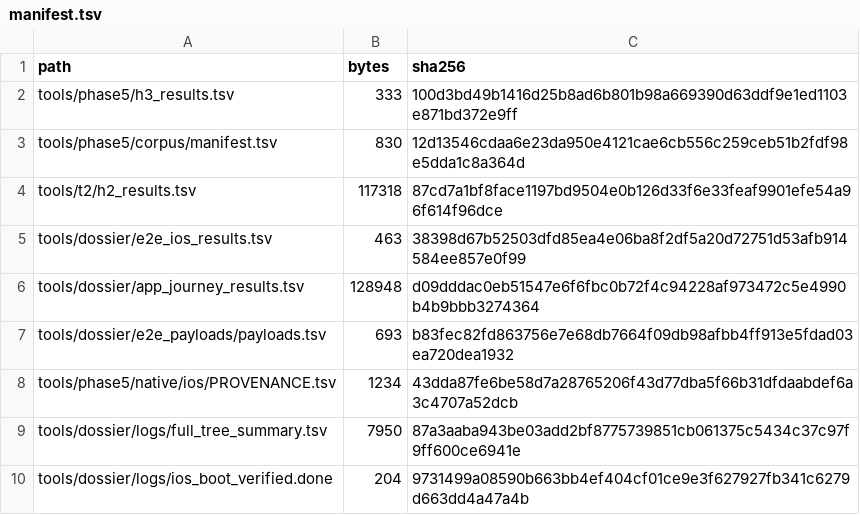
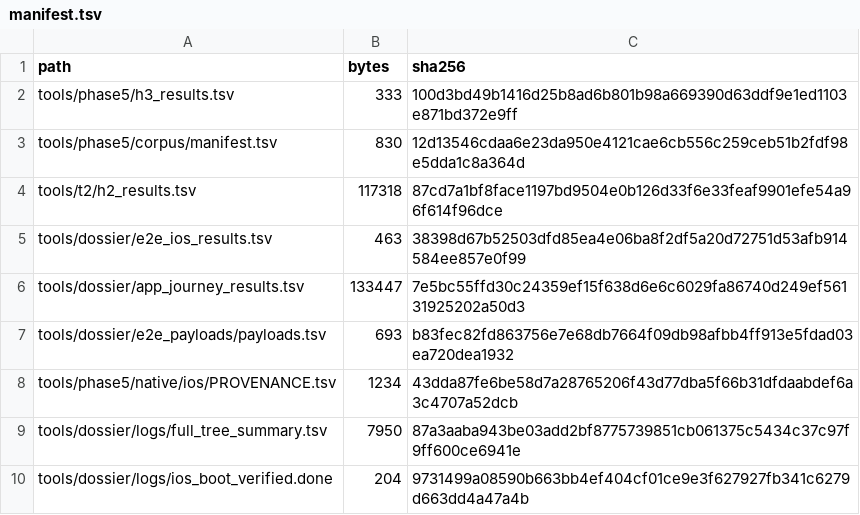
Before and after one commit to tlscodes/liveresilient, a TSV file: tools/dossier/manifest.tsv, drawn as a sheet; only a part is shown.

```diff
--- a/tools/dossier/manifest.tsv
+++ b/tools/dossier/manifest.tsv
@@ -5,3 +5,3 @@ tools/t2/h2_results.tsv	117318	87cd7a1bf8face1197bd9504e0b126d33f6e33feaf9901efe
 tools/dossier/e2e_ios_results.tsv	463	38398d67b52503dfd85ea4e06ba8f2df5a20d72751d53afb914584ee857e0f99
-tools/dossier/app_journey_results.tsv	128948	d09dddac0eb51547e6f6fbc0b72f4c94228af973472c5e4990b4b9bbb3274364
+tools/dossier/app_journey_results.tsv	133447	7e5bc55ffd30c24359ef15f638d6e6c6029fa86740d249ef56131925202a50d3
 tools/dossier/e2e_payloads/payloads.tsv	693	b83fec82fd863756e7e68db7664f09db98afbb4ff913e5fdad03ea720dea1932
```
Also changed, not shown: tools/dossier/app_journey_results.tsv.
